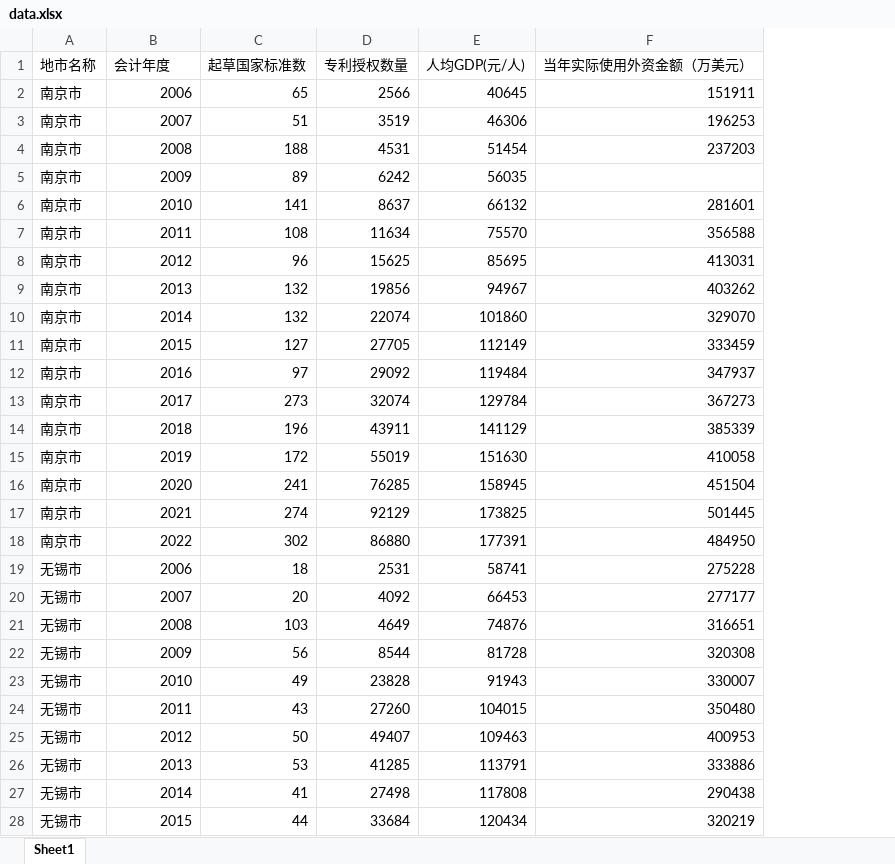
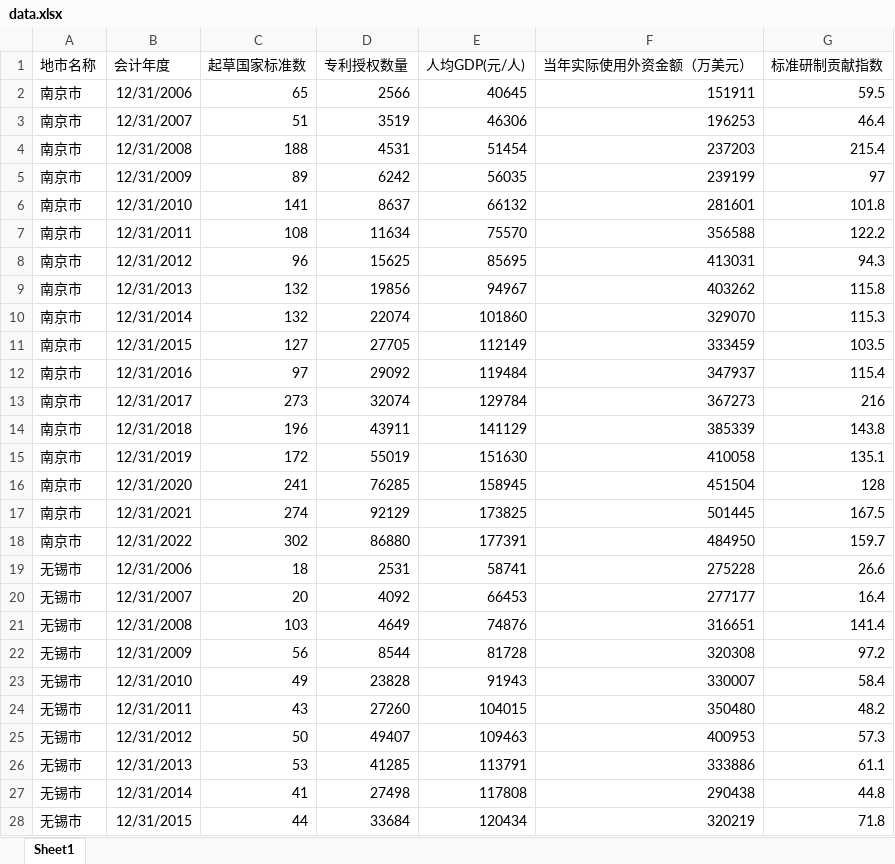
Before and after one commit to lanshi17/standardization_and_innovation_relationship_research_project, an Excel workbook: data/data.xlsx, sheet Sheet1, drawn as a sheet; only a part is shown; values as stored, in another font and other column widths than the file's, no borders; the diff covers the shown part only; the diff names each change by its address in the sheet, - before the commit and + after, or states it on an @@ line.

```diff
--- a/data/data.xlsx (sheet Sheet1)
+++ b/data/data.xlsx (sheet Sheet1)
+column G (标准研制贡献指数), rows 2-28: 59.5 | 46.4 | 215.4 | 97 | 101.8 | 122.2 | 94.3 | 115.8 | 115.3 | 103.5 | 115.4 | 216 | 143.8 | 135.1 | 128 | 167.5 | 159.7 | 26.6 | 16.4 | 141.4 | 97.2 | 58.4 | 48.2 | 57.3 | 61.1 | 44.8 | 71.8
-B2 (会计年度): 2006
+B2 (会计年度): 12/31/2006
-B3 (会计年度): 2007
+B3 (会计年度): 12/31/2007
-B4 (会计年度): 2008
+B4 (会计年度): 12/31/2008
-B5 (会计年度): 2009
+B5 (会计年度): 12/31/2009
-F5 (当年实际使用外资金额（万美元）): (empty)
+F5 (当年实际使用外资金额（万美元）): 239199
-B6 (会计年度): 2010
+B6 (会计年度): 12/31/2010
-B7 (会计年度): 2011
+B7 (会计年度): 12/31/2011
-B8 (会计年度): 2012
+B8 (会计年度): 12/31/2012
-B9 (会计年度): 2013
+B9 (会计年度): 12/31/2013
-B10 (会计年度): 2014
+B10 (会计年度): 12/31/2014
-B11 (会计年度): 2015
+B11 (会计年度): 12/31/2015
-B12 (会计年度): 2016
+B12 (会计年度): 12/31/2016
-B13 (会计年度): 2017
+B13 (会计年度): 12/31/2017
-B14 (会计年度): 2018
+B14 (会计年度): 12/31/2018
-B15 (会计年度): 2019
+B15 (会计年度): 12/31/2019
-B16 (会计年度): 2020
+B16 (会计年度): 12/31/2020
-B17 (会计年度): 2021
+B17 (会计年度): 12/31/2021
-B18 (会计年度): 2022
+B18 (会计年度): 12/31/2022
-B19 (会计年度): 2006
+B19 (会计年度): 12/31/2006
-B20 (会计年度): 2007
+B20 (会计年度): 12/31/2007
-B21 (会计年度): 2008
+B21 (会计年度): 12/31/2008
-B22 (会计年度): 2009
+B22 (会计年度): 12/31/2009
-B23 (会计年度): 2010
+B23 (会计年度): 12/31/2010
-B24 (会计年度): 2011
+B24 (会计年度): 12/31/2011
-B25 (会计年度): 2012
+B25 (会计年度): 12/31/2012
-B26 (会计年度): 2013
+B26 (会计年度): 12/31/2013
-B27 (会计年度): 2014
+B27 (会计年度): 12/31/2014
-B28 (会计年度): 2015
+B28 (会计年度): 12/31/2015
```
Also changed, not shown: 194 edited cells elsewhere in this sheet, data/data_log.xlsx, 40 other files.
